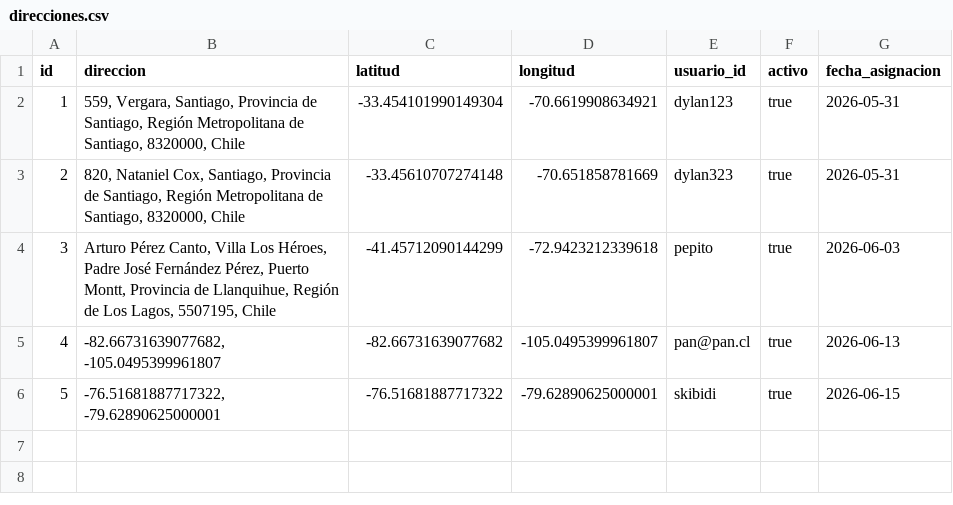
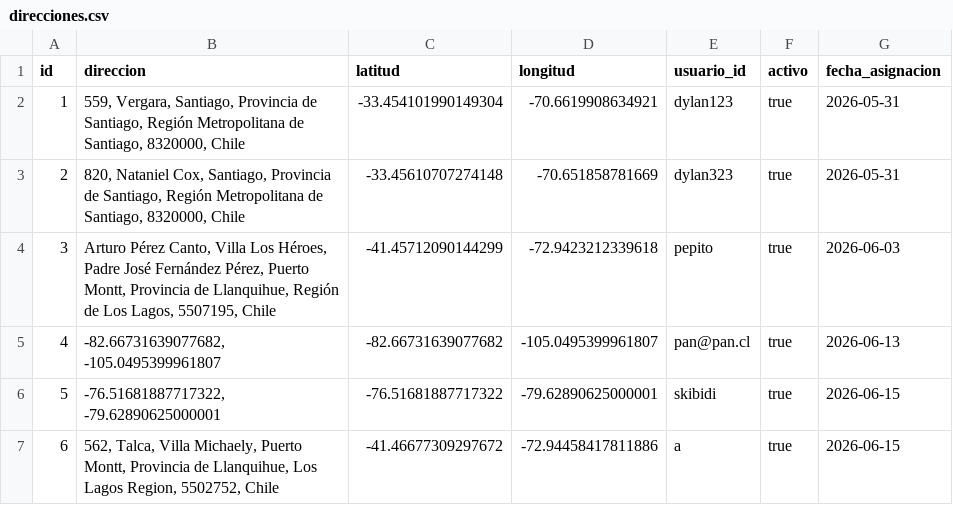
Before and after one commit to pickaprox28-lab/pagina-proyecto, a CSV file: servidor/data/direcciones.csv, drawn as a sheet.

```diff
--- a/servidor/data/direcciones.csv
+++ b/servidor/data/direcciones.csv
@@ -6 +6,2 @@
 "5","-76.51681887717322, -79.62890625000001","-76.51681887717322","-79.62890625000001","skibidi","true","2026-06-15"
+"6","562, Talca, Villa Michaely, Puerto Montt, Provincia de Llanquihue, Los Lagos Region, 5502752, Chile","-41.46677309297672","-72.94458417811886","a","true","2026-06-15"
```
Also changed, not shown: servidor/data/datos_estufas.csv, servidor/data/usuarios.csv, 8 other files.
